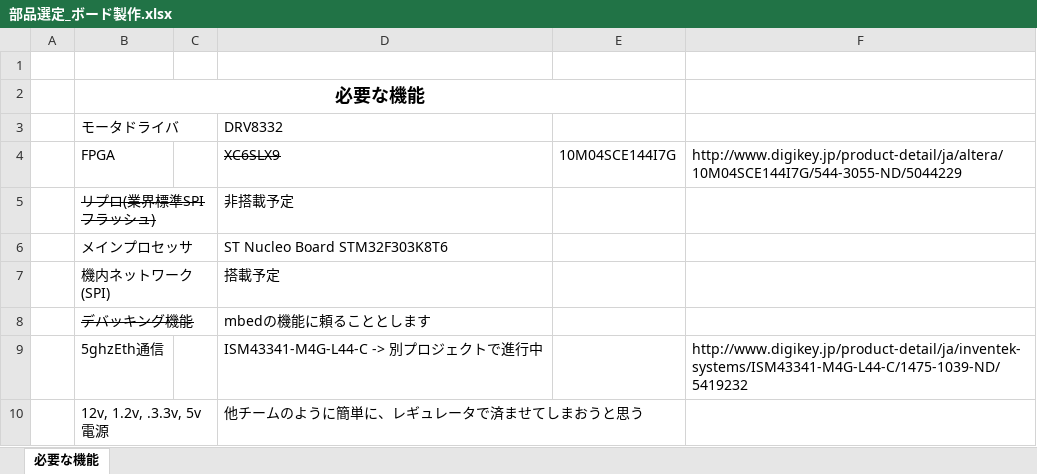
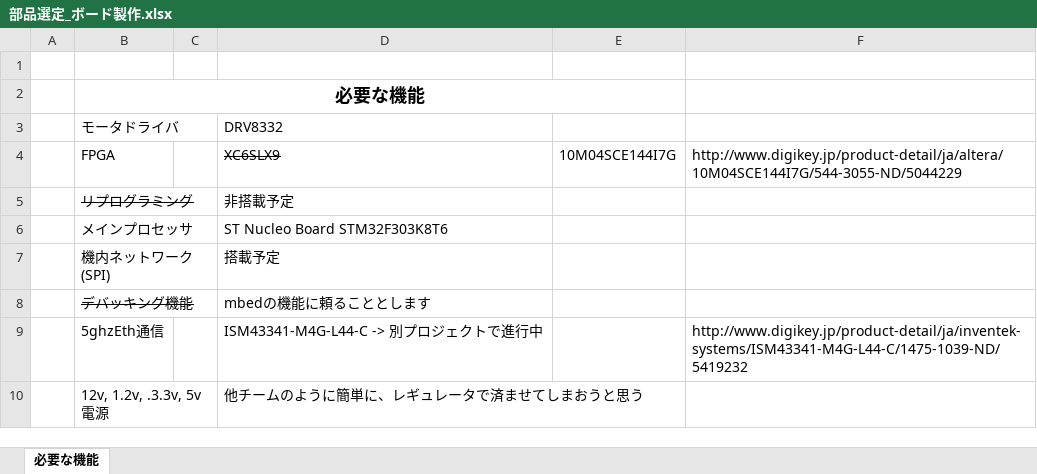
Before and after one commit to YoshimasaNagasaka/ob-tmp, an Excel workbook: 01_開発プロセス/02_要求対応/部品選定_ボード製作.xlsx, sheet 必要な機能, drawn as a sheet; values as stored, in another font and other column widths than the file's, no borders; the diff names each change by its address in the sheet, - before the commit and + after, or states it on an @@ line.

Commit message:
文章訂正  * 省略文字を非省略文字へ変更

```diff
--- a/01_開発プロセス/02_要求対応/部品選定_ボード製作.xlsx (sheet 必要な機能)
+++ b/01_開発プロセス/02_要求対応/部品選定_ボード製作.xlsx (sheet 必要な機能)
-B5: リプロ(業界標準SPIフラッシュ)
+B5: リプログラミング
```
